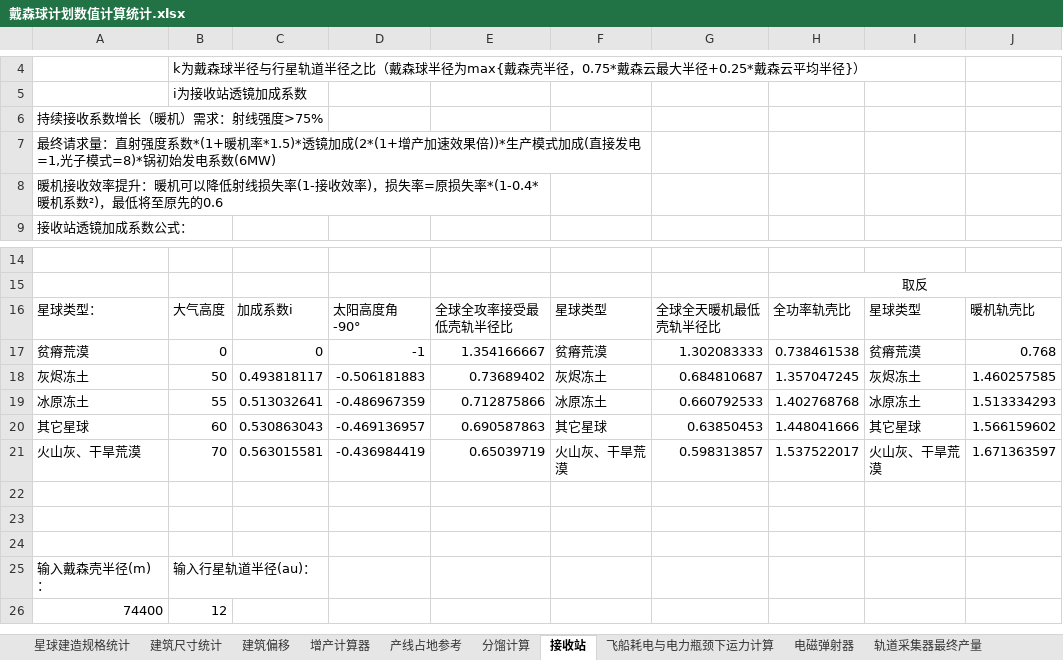
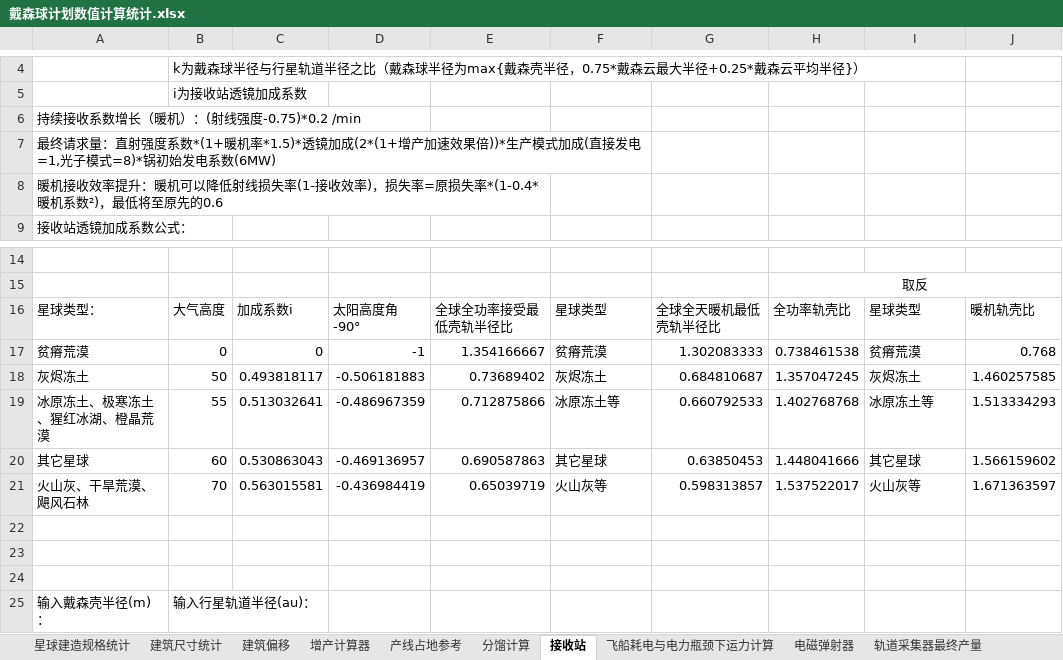
Before and after one commit to DSPBluePrints/DataAnalysis, an Excel workbook: 戴森球计划数值计算统计.xlsx, sheet 接收站, drawn as a sheet; only a part is shown, gaps mark what is left out; the shorter side is filled out with more unchanged rows; values as stored, in another font and other column widths than the file's, no borders; the diff names each change by its address in the sheet, - before the commit and + after, or states it on an @@ line.

```diff
--- a/戴森球计划数值计算统计.xlsx (sheet 接收站)
+++ b/戴森球计划数值计算统计.xlsx (sheet 接收站)
-A6: 持续接收系数增长（暖机）需求：射线强度>75%
+A6: 持续接收系数增长（暖机）：(射线强度-0.75)*0.2 /min
-E16: 全球全攻率接受最低壳轨半径比
+E16: 全球全功率接受最低壳轨半径比
-A19: 冰原冻土
+A19: 冰原冻土、极寒冻土、猩红冰湖、橙晶荒漠
-F19: 冰原冻土
+F19: 冰原冻土等
-I19: 冰原冻土
+I19: 冰原冻土等
-A21: 火山灰、干旱荒漠
+A21: 火山灰、干旱荒漠、飓风石林
-F21: 火山灰、干旱荒漠
+F21: 火山灰等
-I21: 火山灰、干旱荒漠
+I21: 火山灰等
```
Also changed, not shown: sheet 太阳能, sheet 飞船运输耗时估计, sheet 增产计算器, sheet 飞船耗电与电力瓶颈下运力计算, sheet 建筑尺寸统计, sheet 产线占地参考, 1 more sheet, other sheet tabs, charts or pictures.
